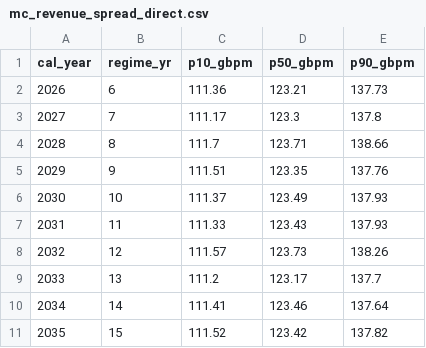
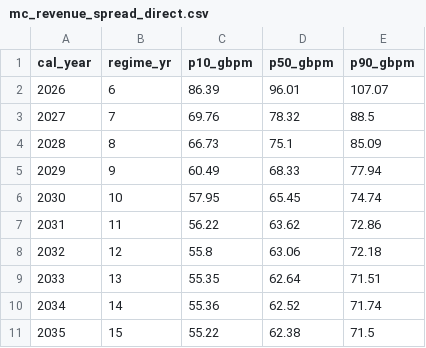
Before and after one commit to aadeshsamdadiya/Interconnector-Model, a CSV file: M2/mc_revenue_spread_direct.csv, drawn as a sheet; only a part is shown; the diff covers the shown part only.

```diff
--- a/M2/mc_revenue_spread_direct.csv
+++ b/M2/mc_revenue_spread_direct.csv
@@ -1,11 +1,11 @@
 cal_year,regime_yr,p10_gbpm,p50_gbpm,p90_gbpm
-2026,6,111.36,123.21,137.73
-2027,7,111.17,123.3,137.8
-2028,8,111.7,123.71,138.66
-2029,9,111.51,123.35,137.76
-2030,10,111.37,123.49,137.93
-2031,11,111.33,123.43,137.93
-2032,12,111.57,123.73,138.26
-2033,13,111.2,123.17,137.7
-2034,14,111.41,123.46,137.64
-2035,15,111.52,123.42,137.82
+2026,6,86.39,96.01,107.07
+2027,7,69.76,78.32,88.5
+2028,8,66.73,75.1,85.09
+2029,9,60.49,68.33,77.94
+2030,10,57.95,65.45,74.74
+2031,11,56.22,63.62,72.86
+2032,12,55.8,63.06,72.18
+2033,13,55.35,62.64,71.51
+2034,14,55.36,62.52,71.74
+2035,15,55.22,62.38,71.5
```
Also changed, not shown: 30 edited cells elsewhere in this file, 11 other files.
